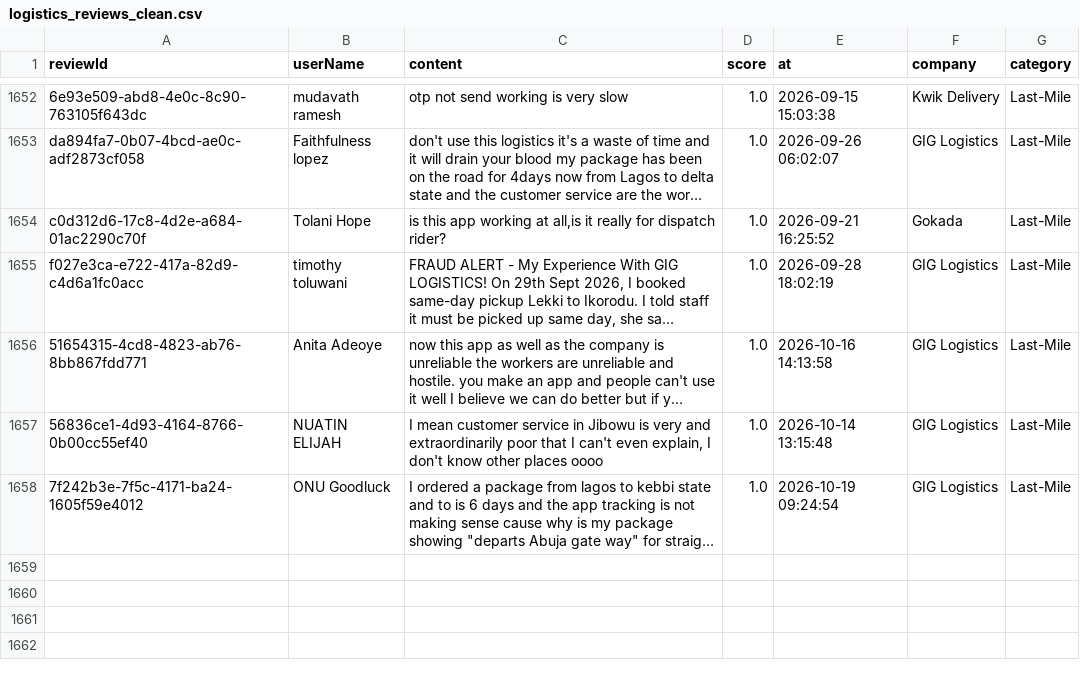
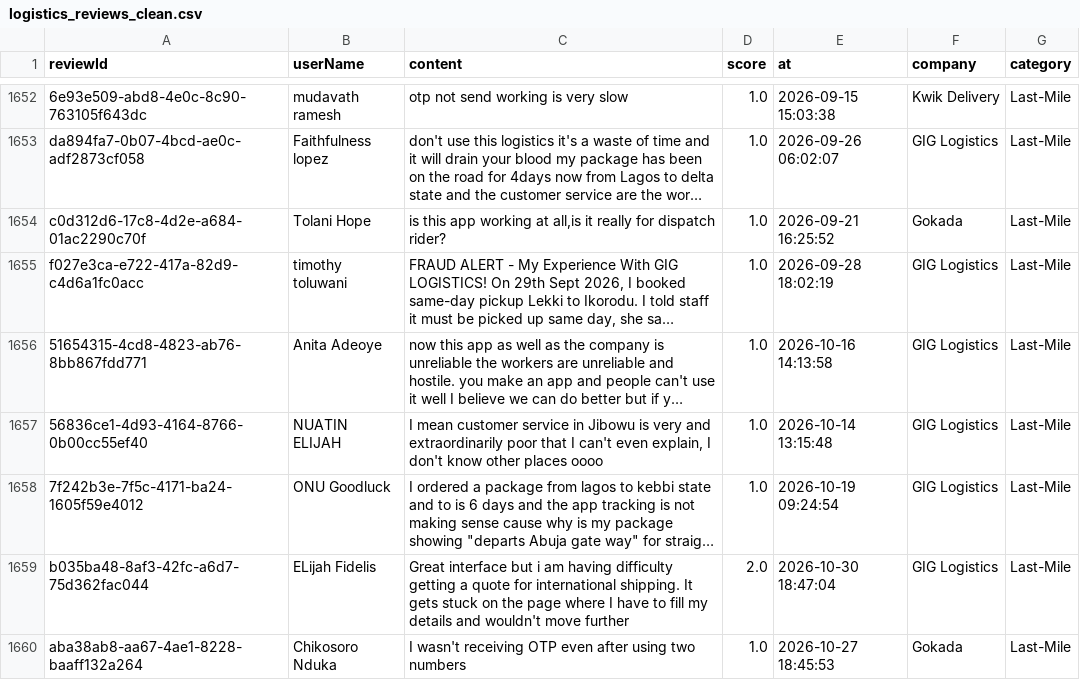
Before and after one commit to Delphineuzoeto/intelligence-tracker, a CSV file: logistics_reviews_clean.csv, drawn as a sheet; only a part is shown, gaps mark what is left out; long unchanged cells end in …; the diff names each change by its address in the sheet, - before the commit and + after, or states it on an @@ line.

```diff
--- a/logistics_reviews_clean.csv
+++ b/logistics_reviews_clean.csv
+row 1659: b035ba48-8af3-42fc-a6d7-75d362fac044 | ELijah Fidelis | Great interface but i am having difficulty getting a quote for international shipping. It gets stuck on the page where I have to fill my details and wouldn't move further | 2.0 | 2026-10-30 18:47:04 | GIG Logistics | Last-Mile
+row 1660: aba38ab8-aa67-4ae1-8228-baaff132a264 | Chikosoro Nduka | I wasn't receiving OTP even after using two numbers | 1.0 | 2026-10-27 18:45:53 | Gokada | Last-Mile
```
Also changed, not shown: logistics_reviews_raw.csv.
